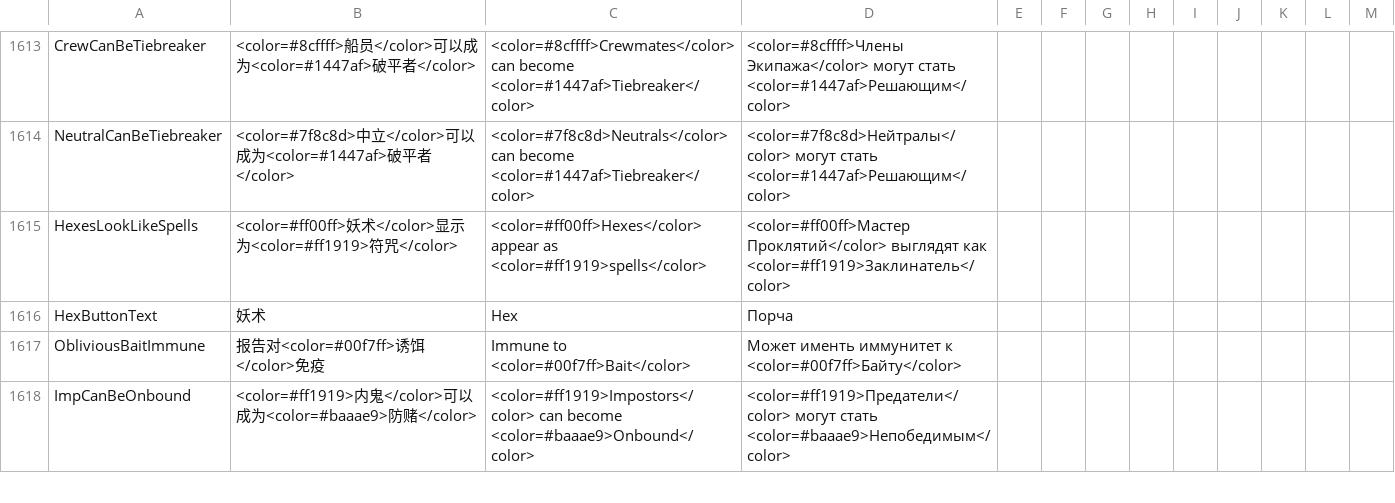
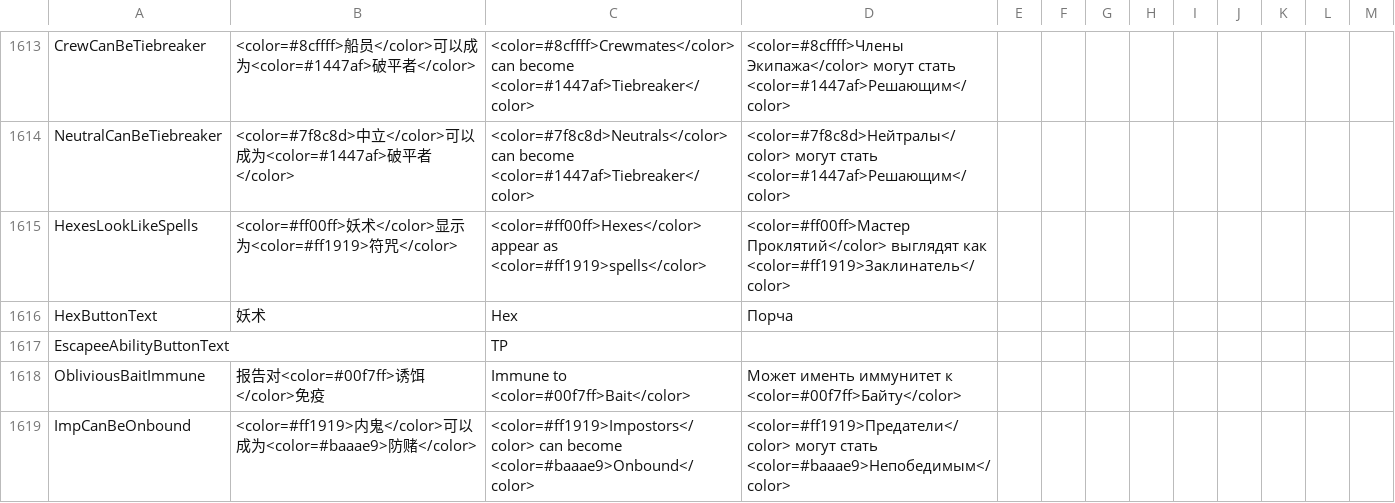
Before and after one commit to Gurge44/EndlessHostRoles, a CSV file: Resources/String.csv, drawn as a sheet; only a part is shown, gaps mark what is left out.

Commit message:
Fix HUD, switch to Imp basis when using Pet button

```diff
--- a/Resources/String.csv
+++ b/Resources/String.csv
@@ -1617,2 +1617,3 @@
 "HexButtonText","妖术","Hex","Порча","",""
+"EscapeeAbilityButtonText","","TP","","",""
 "ObliviousBaitImmune","报告对<color=#00f7ff>诱饵</color>免疫","Immune to <color=#00f7ff>Bait</color>","Может именть иммунитет к <color=#00f7ff>Байту</color>","",""
```
Also changed, not shown: 5 other files.
